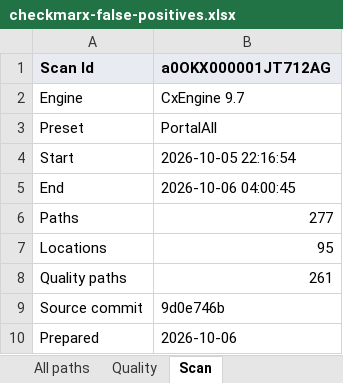
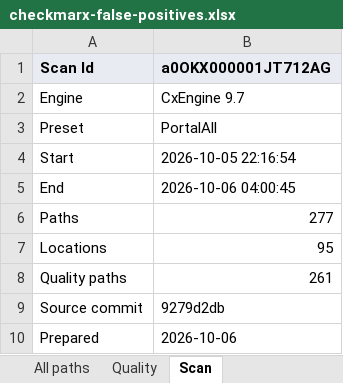
Before and after one commit to cloudalgo/pledgivo-docs, an Excel workbook: assets/security-review/checkmarx-false-positives.xlsx, sheet Scan, drawn as a sheet; values as stored, in another font and other column widths than the file's, no borders; the diff names each change by its address in the sheet, - before the commit and + after, or states it on an @@ line.

```diff
--- a/assets/security-review/checkmarx-false-positives.xlsx (sheet Scan)
+++ b/assets/security-review/checkmarx-false-positives.xlsx (sheet Scan)
-B9 (a0OKX000001JT712AG): 9d0e746b
+B9 (a0OKX000001JT712AG): 9279d2db
```
Also changed, not shown: sheet Responses, sheet All paths, assets/security-review/code-analyzer-false-positives.xlsx, 4 other files.
